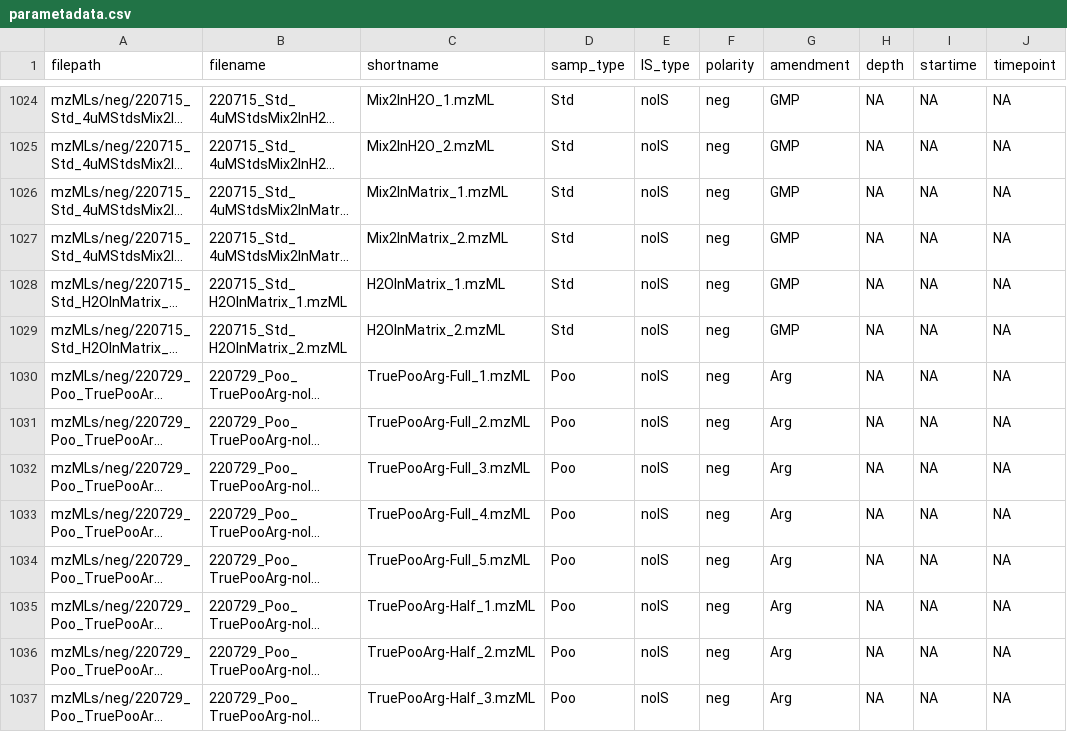
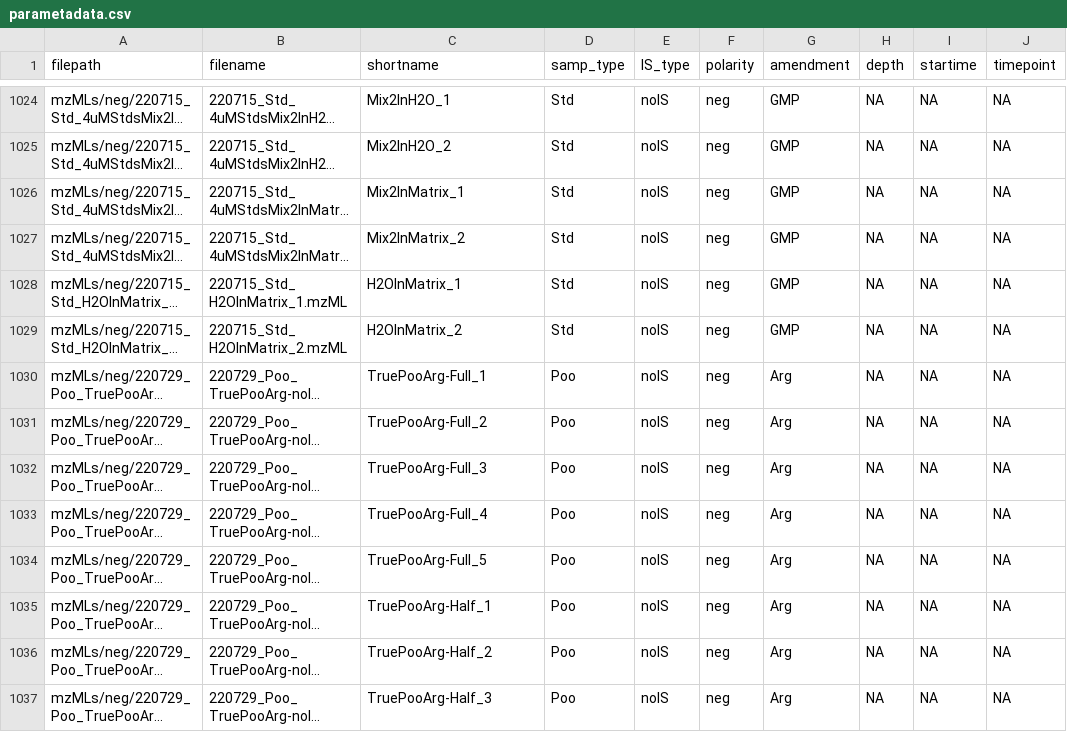
Before and after one commit to wkumler/PARAGON, a CSV file: metadata/parametadata.csv, drawn as a sheet; only a part is shown, gaps mark what is left out; long unchanged cells end in …; the diff covers the shown part only; the diff names each change by its address in the sheet, - before the commit and + after, or states it on an @@ line.

Commit message:
Removing mzML ending from shortname for other_filedata

```diff
--- a/metadata/parametadata.csv
+++ b/metadata/parametadata.csv
-C1024 (shortname): Mix2InH2O_1.mzML
+C1024 (shortname): Mix2InH2O_1
-C1025 (shortname): Mix2InH2O_2.mzML
+C1025 (shortname): Mix2InH2O_2
-C1026 (shortname): Mix2InMatrix_1.mzML
+C1026 (shortname): Mix2InMatrix_1
-C1027 (shortname): Mix2InMatrix_2.mzML
+C1027 (shortname): Mix2InMatrix_2
-C1028 (shortname): H2OInMatrix_1.mzML
+C1028 (shortname): H2OInMatrix_1
-C1029 (shortname): H2OInMatrix_2.mzML
+C1029 (shortname): H2OInMatrix_2
-C1030 (shortname): TruePooArg-Full_1.mzML
+C1030 (shortname): TruePooArg-Full_1
-C1031 (shortname): TruePooArg-Full_2.mzML
+C1031 (shortname): TruePooArg-Full_2
-C1032 (shortname): TruePooArg-Full_3.mzML
+C1032 (shortname): TruePooArg-Full_3
-C1033 (shortname): TruePooArg-Full_4.mzML
+C1033 (shortname): TruePooArg-Full_4
-C1034 (shortname): TruePooArg-Full_5.mzML
+C1034 (shortname): TruePooArg-Full_5
-C1035 (shortname): TruePooArg-Half_1.mzML
+C1035 (shortname): TruePooArg-Half_1
-C1036 (shortname): TruePooArg-Half_2.mzML
+C1036 (shortname): TruePooArg-Half_2
-C1037 (shortname): TruePooArg-Half_3.mzML
+C1037 (shortname): TruePooArg-Half_3
```
Also changed, not shown: 146 edited cells elsewhere in this file, 1 other file.
